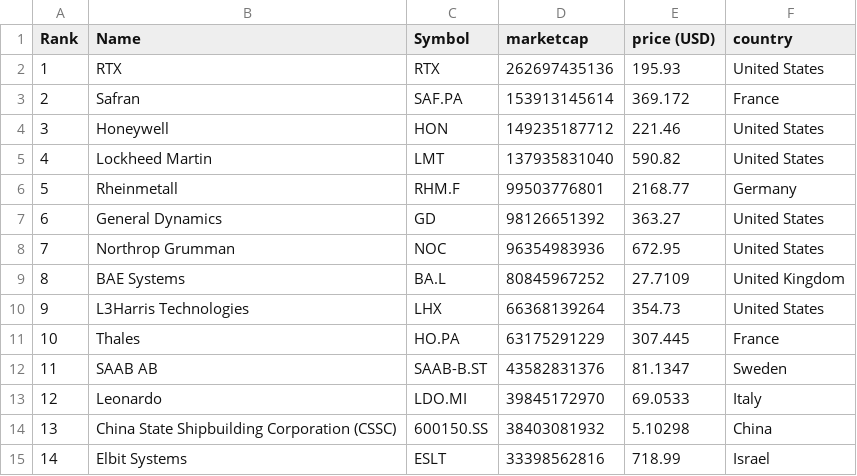
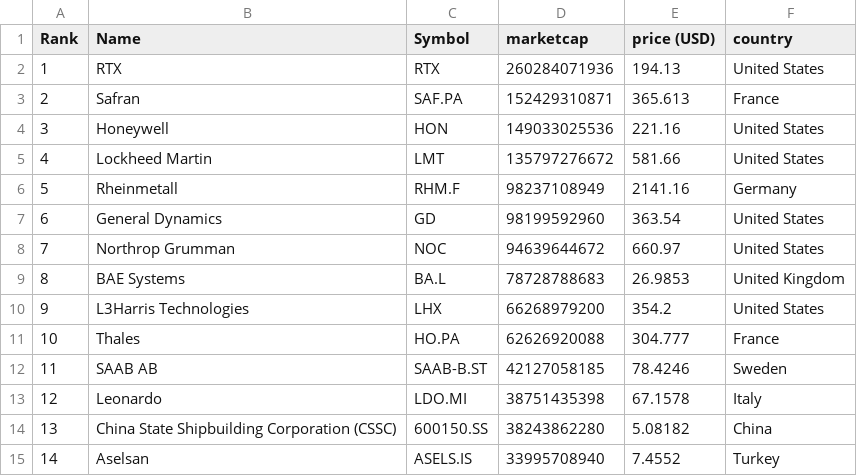
Before and after one commit to artfisica/taller-venezuela-junio-2024, a CSV file: data.csv, drawn as a sheet; only a part is shown; the diff covers the shown part only.

```diff
--- a/data.csv
+++ b/data.csv
@@ -1,15 +1,15 @@
 "Rank","Name","Symbol","marketcap","price (USD)","country"
-"1","RTX","RTX","262697435136","195.93","United States"
-"2","Safran","SAF.PA","153913145614","369.172","France"
-"3","Honeywell","HON","149235187712","221.46","United States"
-"4","Lockheed Martin","LMT","137935831040","590.82","United States"
-"5","Rheinmetall","RHM.F","99503776801","2168.77","Germany"
-"6","General Dynamics","GD","98126651392","363.27","United States"
-"7","Northrop Grumman","NOC","96354983936","672.95","United States"
-"8","BAE Systems","BA.L","80845967252","27.7109","United Kingdom"
-"9","L3Harris Technologies","LHX","66368139264","354.73","United States"
-"10","Thales","HO.PA","63175291229","307.445","France"
-"11","SAAB AB","SAAB-B.ST","43582831376","81.1347","Sweden"
-"12","Leonardo","LDO.MI","39845172970","69.0533","Italy"
-"13","China State Shipbuilding Corporation (CSSC)","600150.SS","38403081932","5.10298","China"
-"14","Elbit Systems","ESLT","33398562816","718.99","Israel"
+"1","RTX","RTX","260284071936","194.13","United States"
+"2","Safran","SAF.PA","152429310871","365.613","France"
+"3","Honeywell","HON","149033025536","221.16","United States"
+"4","Lockheed Martin","LMT","135797276672","581.66","United States"
+"5","Rheinmetall","RHM.F","98237108949","2141.16","Germany"
+"6","General Dynamics","GD","98199592960","363.54","United States"
+"7","Northrop Grumman","NOC","94639644672","660.97","United States"
+"8","BAE Systems","BA.L","78728788683","26.9853","United Kingdom"
+"9","L3Harris Technologies","LHX","66268979200","354.2","United States"
+"10","Thales","HO.PA","62626920088","304.777","France"
+"11","SAAB AB","SAAB-B.ST","42127058185","78.4246","Sweden"
+"12","Leonardo","LDO.MI","38751435398","67.1578","Italy"
+"13","China State Shipbuilding Corporation (CSSC)","600150.SS","38243862280","5.08182","China"
+"14","Aselsan","ASELS.IS","33995708940","7.4552","Turkey"
```
Also changed, not shown: 92 edited cells elsewhere in this file, categorized_data.csv.
